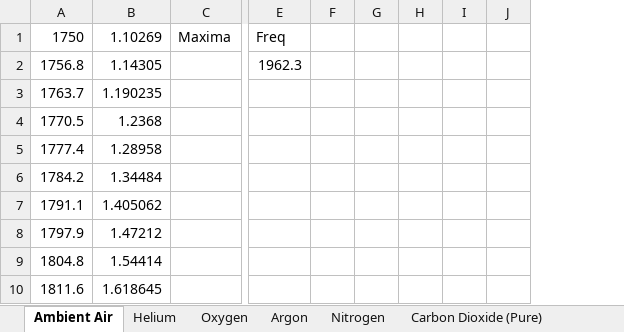
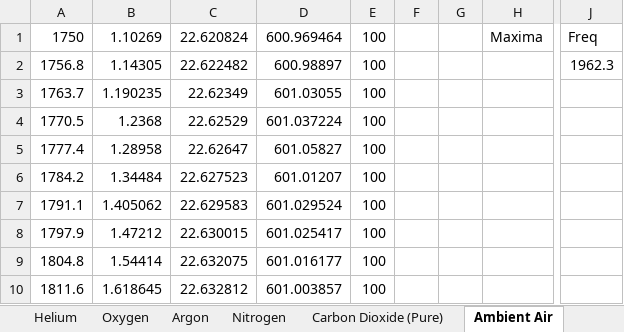
Before and after one commit to MaxWiz/Sound-Resonance, an Excel workbook: Peaks2.xlsx, sheet Ambient Air, drawn as a sheet; only a part is shown, gaps mark what is left out; values as stored, in another font and other column widths than the file's, no borders; charts and pictures not drawn; removed rows and columns are numbered as before the commit, all else as after; the diff names each change by its address in the sheet, - before the commit and + after, or states it on an @@ line.

```diff
--- a/Peaks2.xlsx (sheet Ambient Air)
+++ b/Peaks2.xlsx (sheet Ambient Air)
@@ sheet tab order changed: Helium | Oxygen | Argon | Nitrogen | Carbon Dioxide (Pure) | Ambient Air @@
+column C, rows 1-10: 22.620824 | 22.622482 | 22.62349 | 22.62529 | 22.62647 | 22.627523 | 22.629583 | 22.630015 | 22.632075 | 22.632812
+column D, rows 1-10: 600.969464 | 600.98897 | 601.03055 | 601.037224 | 601.05827 | 601.01207 | 601.029524 | 601.025417 | 601.016177 | 601.003857
+column E, rows 1-10: all 100
+column F, empty
+column G, empty
-column F, empty
-column G, empty
-column H, empty
-column I, empty
-column J, empty
```
Also changed, not shown: sheet Oxygen, sheet Carbon Dioxide (Pure), sheet Argon, sheet Nitrogen, sheet Helium, other sheet tabs, formulas that keep their value, charts or pictures.
